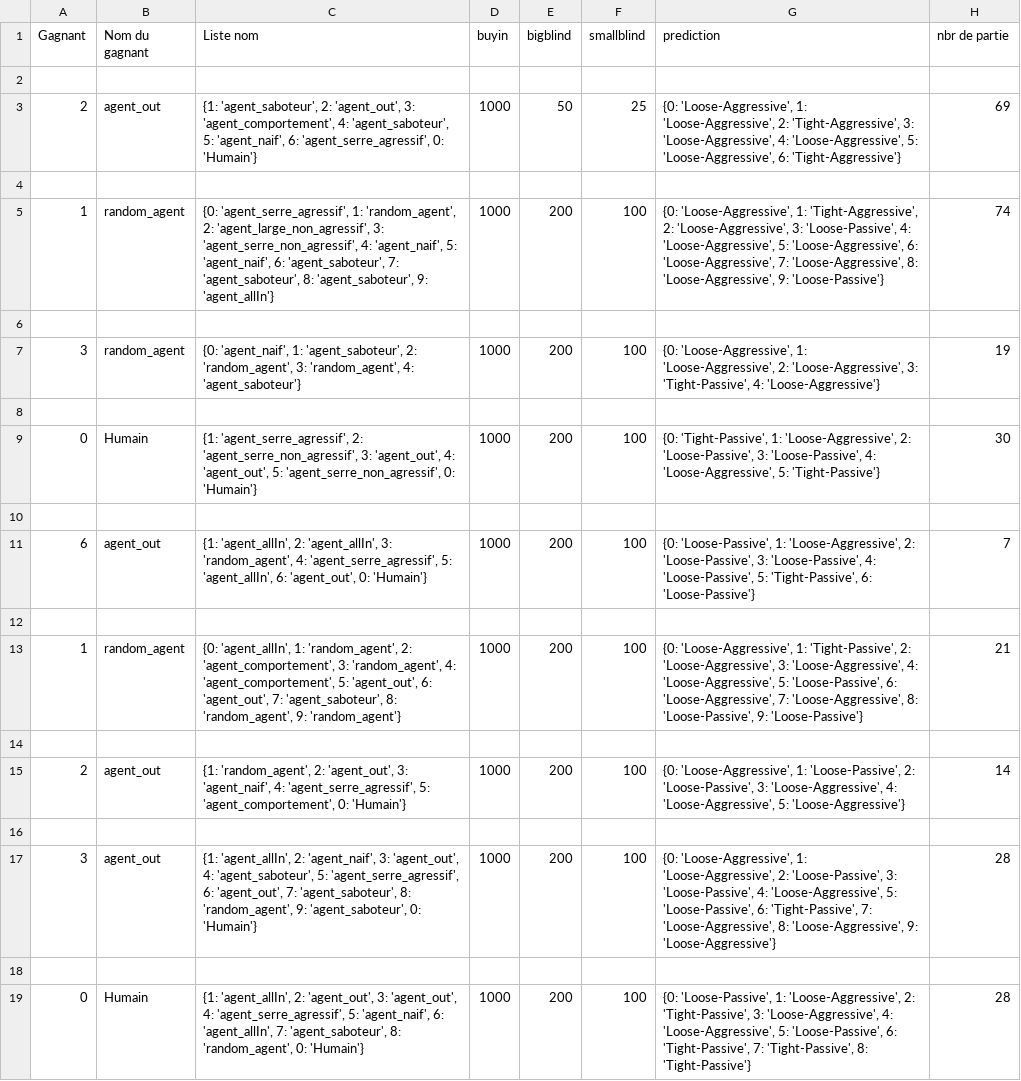
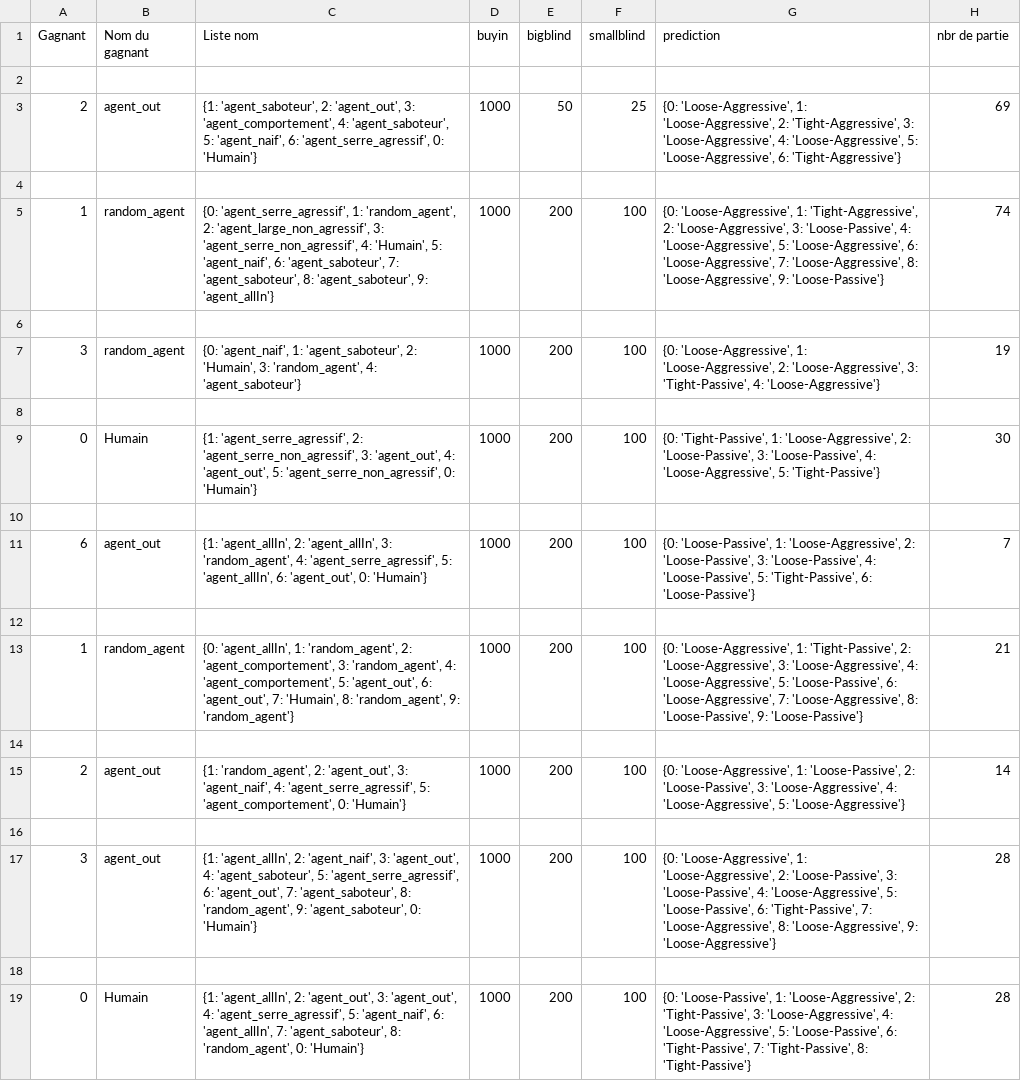
Before and after one commit to LucasColas/Poker-AI, a CSV file: data_gagnant.csv, drawn as a sheet.

```diff
--- a/data_gagnant.csv
+++ b/data_gagnant.csv
@@ -4,5 +4,5 @@ Gagnant,Nom du gagnant,Liste nom,buyin,bigblind,smallblind,prediction,nbr de par
 
-1,random_agent,"{0: 'agent_serre_agressif', 1: 'random_agent', 2: 'agent_large_non_agressif', 3: 'agent_serre_non_agressif', 4: 'agent_naif', 5: 'agent_naif', 6: 'agent_saboteur', 7: 'agent_saboteur', 8: 'agent_saboteur', 9: 'agent_allIn'}",1000,200,100,"{0: 'Loose-Aggressive', 1: 'Tight-Aggressive', 2: 'Loose-Aggressive', 3: 'Loose-Passive', 4: 'Loose-Aggressive', 5: 'Loose-Aggressive', 6: 'Loose-Aggressive', 7: 'Loose-Aggressive', 8: 'Loose-Aggressive', 9: 'Loose-Passive'}",74
+1,random_agent,"{0: 'agent_serre_agressif', 1: 'random_agent', 2: 'agent_large_non_agressif', 3: 'agent_serre_non_agressif', 4: 'Humain', 5: 'agent_naif', 6: 'agent_saboteur', 7: 'agent_saboteur', 8: 'agent_saboteur', 9: 'agent_allIn'}",1000,200,100,"{0: 'Loose-Aggressive', 1: 'Tight-Aggressive', 2: 'Loose-Aggressive', 3: 'Loose-Passive', 4: 'Loose-Aggressive', 5: 'Loose-Aggressive', 6: 'Loose-Aggressive', 7: 'Loose-Aggressive', 8: 'Loose-Aggressive', 9: 'Loose-Passive'}",74
 
-3,random_agent,"{0: 'agent_naif', 1: 'agent_saboteur', 2: 'random_agent', 3: 'random_agent', 4: 'agent_saboteur'}",1000,200,100,"{0: 'Loose-Aggressive', 1: 'Loose-Aggressive', 2: 'Loose-Aggressive', 3: 'Tight-Passive', 4: 'Loose-Aggressive'}",19
+3,random_agent,"{0: 'agent_naif', 1: 'agent_saboteur', 2: 'Humain', 3: 'random_agent', 4: 'agent_saboteur'}",1000,200,100,"{0: 'Loose-Aggressive', 1: 'Loose-Aggressive', 2: 'Loose-Aggressive', 3: 'Tight-Passive', 4: 'Loose-Aggressive'}",19
 
@@ -12,3 +12,3 @@ Gagnant,Nom du gagnant,Liste nom,buyin,bigblind,smallblind,prediction,nbr de par
 
-1,random_agent,"{0: 'agent_allIn', 1: 'random_agent', 2: 'agent_comportement', 3: 'random_agent', 4: 'agent_comportement', 5: 'agent_out', 6: 'agent_out', 7: 'agent_saboteur', 8: 'random_agent', 9: 'random_agent'}",1000,200,100,"{0: 'Loose-Aggressive', 1: 'Tight-Passive', 2: 'Loose-Aggressive', 3: 'Loose-Aggressive', 4: 'Loose-Aggressive', 5: 'Loose-Passive', 6: 'Loose-Aggressive', 7: 'Loose-Aggressive', 8: 'Loose-Passive', 9: 'Loose-Passive'}",21
+1,random_agent,"{0: 'agent_allIn', 1: 'random_agent', 2: 'agent_comportement', 3: 'random_agent', 4: 'agent_comportement', 5: 'agent_out', 6: 'agent_out', 7: 'Humain', 8: 'random_agent', 9: 'random_agent'}",1000,200,100,"{0: 'Loose-Aggressive', 1: 'Tight-Passive', 2: 'Loose-Aggressive', 3: 'Loose-Aggressive', 4: 'Loose-Aggressive', 5: 'Loose-Passive', 6: 'Loose-Aggressive', 7: 'Loose-Aggressive', 8: 'Loose-Passive', 9: 'Loose-Passive'}",21
 
```
Also changed, not shown: 6 other files.
